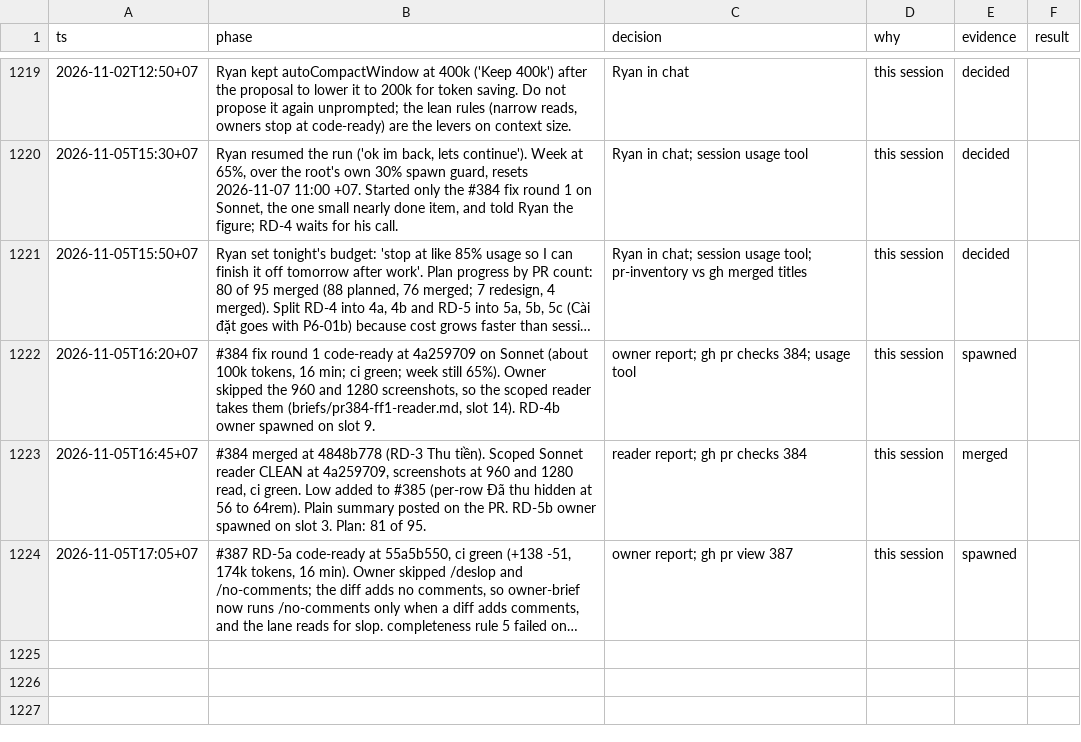
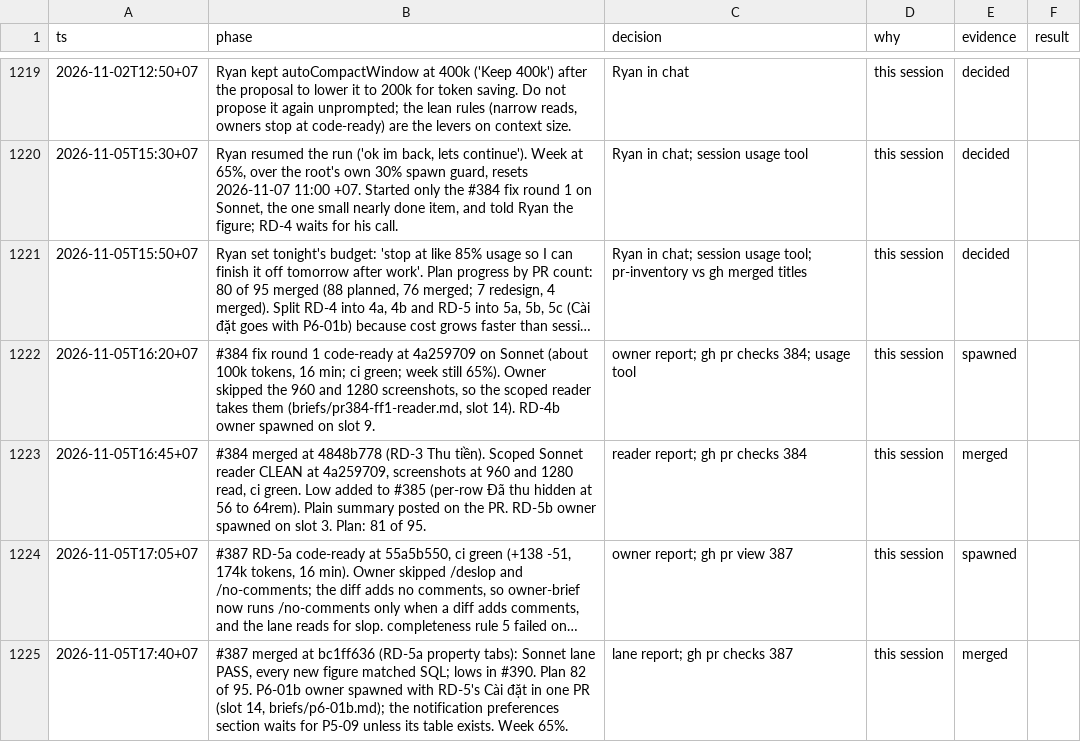
Before and after one commit to ngducn/esta, a TSV file: docs/plan/trail/decisions.tsv, drawn as a sheet; only a part is shown, gaps mark what is left out; long unchanged cells end in …; the diff names each change by its address in the sheet, - before the commit and + after, or states it on an @@ line.

```diff
--- a/docs/plan/trail/decisions.tsv
+++ b/docs/plan/trail/decisions.tsv
+row 1225: 2026-11-05T17:40+07 | #387 merged at bc1ff636 (RD-5a property tabs): Sonnet lane PASS, every new figure matched SQL; lows in #390. Plan 82 of 95. P6-01b owner spawned with RD-5's Cài đặt in one PR (slot 14, briefs/p6-01b.md); the notification preferences section waits for P5-09 unless its table exists. Week 65%. | lane report; gh pr checks 387 | this session | merged
```
